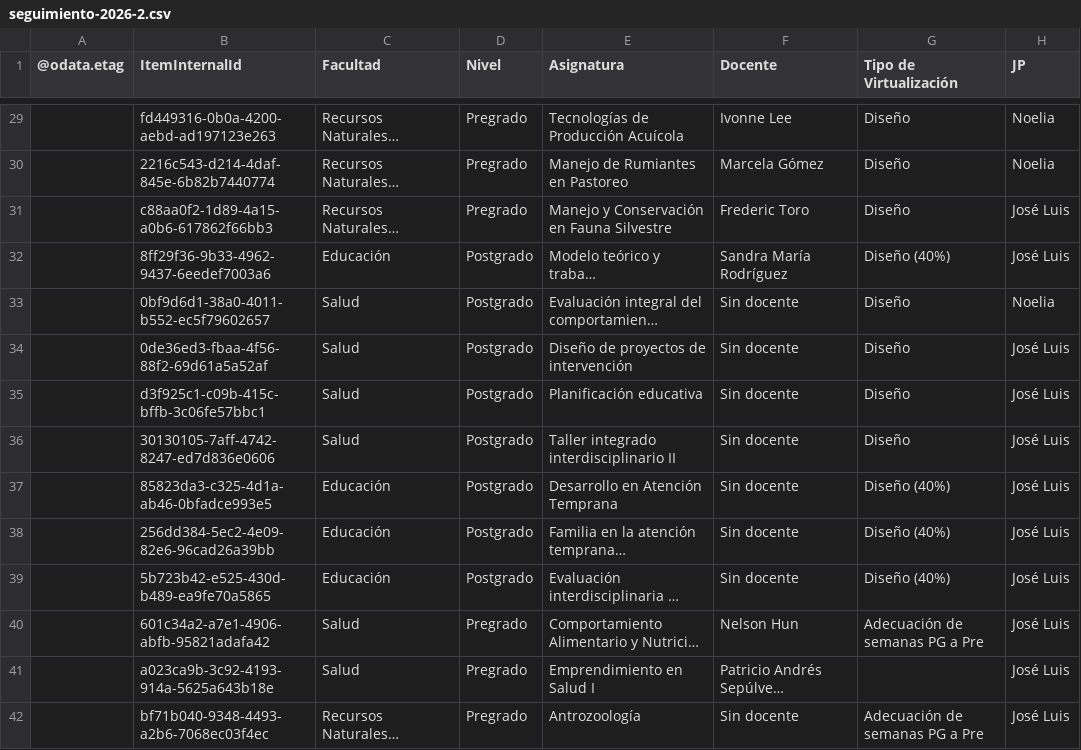
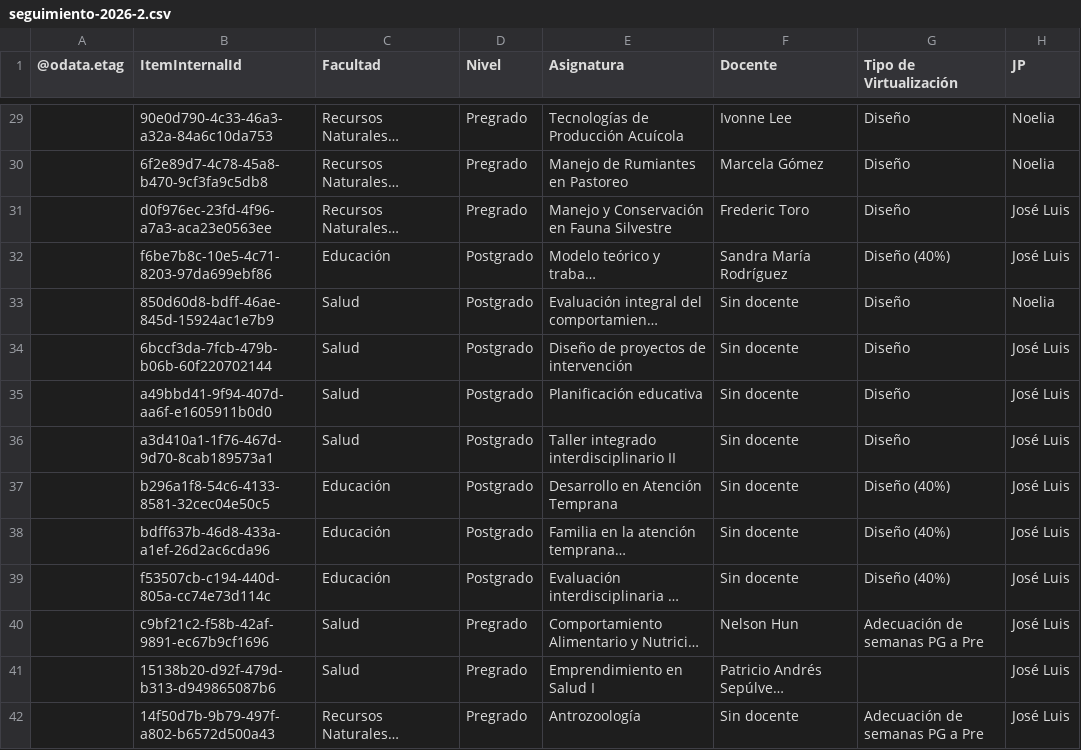
Before and after one commit to joseluissalazar81-spec/Seguimiento-proyecto-2026-2, a CSV file: data/seguimiento-2026-2.csv, drawn as a sheet; only a part is shown, gaps mark what is left out; long unchanged cells end in …; the diff covers the shown part only; the diff names each change by its address in the sheet, - before the commit and + after, or states it on an @@ line.

```diff
--- a/data/seguimiento-2026-2.csv
+++ b/data/seguimiento-2026-2.csv
-B29 (ItemInternalId): fd449316-0b0a-4200-aebd-ad197123e263
+B29 (ItemInternalId): 90e0d790-4c33-46a3-a32a-84a6c10da753
-B30 (ItemInternalId): 2216c543-d214-4daf-845e-6b82b7440774
+B30 (ItemInternalId): 6f2e89d7-4c78-45a8-b470-9cf3fa9c5db8
-B31 (ItemInternalId): c88aa0f2-1d89-4a15-a0b6-617862f66bb3
+B31 (ItemInternalId): d0f976ec-23fd-4f96-a7a3-aca23e0563ee
-B32 (ItemInternalId): 8ff29f36-9b33-4962-9437-6eedef7003a6
+B32 (ItemInternalId): f6be7b8c-10e5-4c71-8203-97da699ebf86
-B33 (ItemInternalId): 0bf9d6d1-38a0-4011-b552-ec5f79602657
+B33 (ItemInternalId): 850d60d8-bdff-46ae-845d-15924ac1e7b9
-B34 (ItemInternalId): 0de36ed3-fbaa-4f56-88f2-69d61a5a52af
+B34 (ItemInternalId): 6bccf3da-7fcb-479b-b06b-60f220702144
-B35 (ItemInternalId): d3f925c1-c09b-415c-bffb-3c06fe57bbc1
+B35 (ItemInternalId): a49bbd41-9f94-407d-aa6f-e1605911b0d0
-B36 (ItemInternalId): 30130105-7aff-4742-8247-ed7d836e0606
+B36 (ItemInternalId): a3d410a1-1f76-467d-9d70-8cab189573a1
-B37 (ItemInternalId): 85823da3-c325-4d1a-ab46-0bfadce993e5
+B37 (ItemInternalId): b296a1f8-54c6-4133-8581-32cec04e50c5
-B38 (ItemInternalId): 256dd384-5ec2-4e09-82e6-96cad26a39bb
+B38 (ItemInternalId): bdff637b-46d8-433a-a1ef-26d2ac6cda96
-B39 (ItemInternalId): 5b723b42-e525-430d-b489-ea9fe70a5865
+B39 (ItemInternalId): f53507cb-c194-440d-805a-cc74e73d114c
-B40 (ItemInternalId): 601c34a2-a7e1-4906-abfb-95821adafa42
+B40 (ItemInternalId): c9bf21c2-f58b-42af-9891-ec67b9cf1696
-B41 (ItemInternalId): a023ca9b-3c92-4193-914a-5625a643b18e
+B41 (ItemInternalId): 15138b20-d92f-479d-b313-d949865087b6
-B42 (ItemInternalId): bf71b040-9348-4493-a2b6-7068ec03f4ec
+B42 (ItemInternalId): 14f50d7b-9b79-497f-a802-b6572d500a43
```
Also changed, not shown: 55 edited cells elsewhere in this file.
